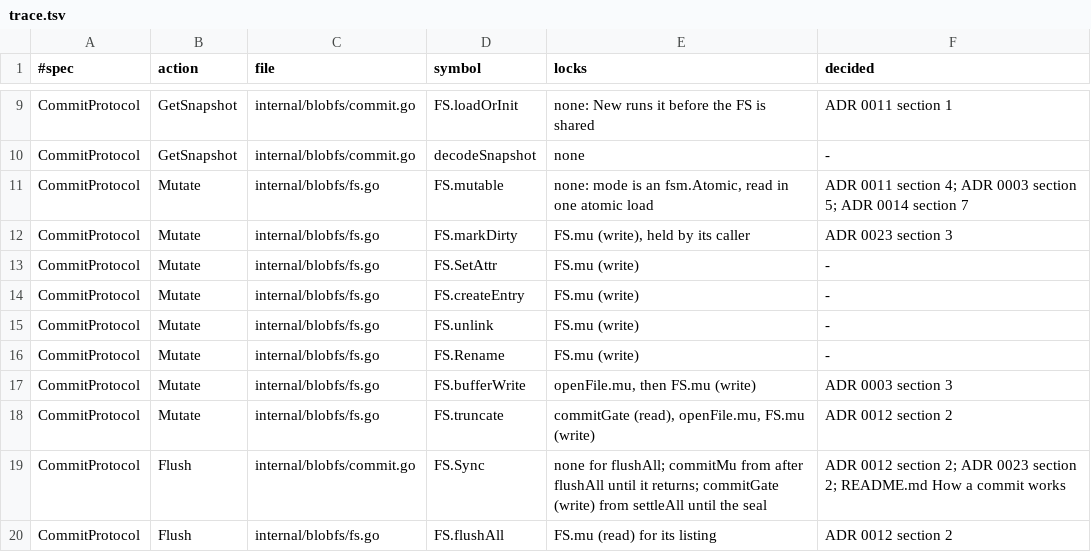
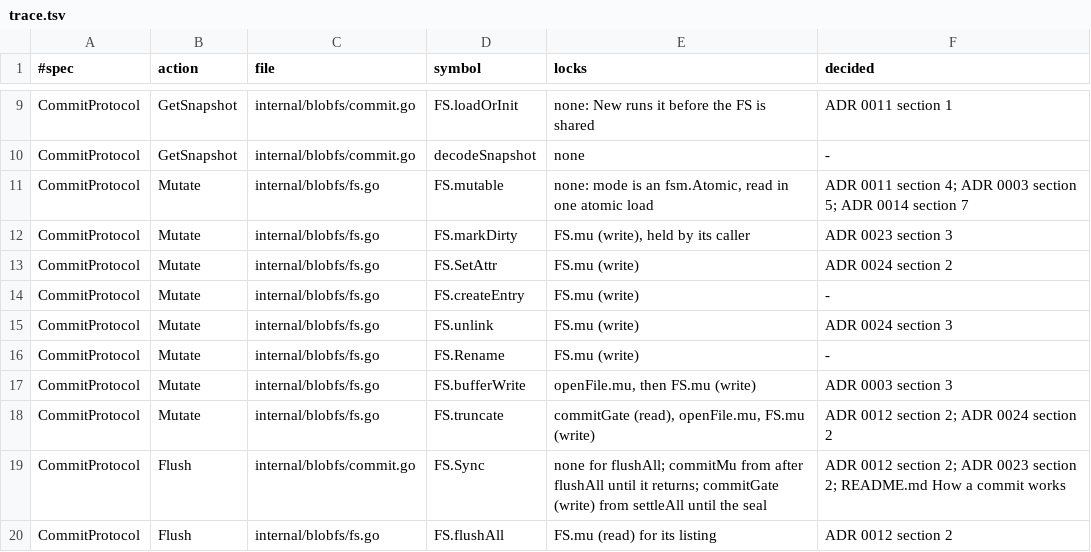
Before and after one commit to einot/StrataFS, a TSV file: docs/tla/trace.tsv, drawn as a sheet; only a part is shown, gaps mark what is left out.

```diff
--- a/docs/tla/trace.tsv
+++ b/docs/tla/trace.tsv
@@ -12,8 +12,8 @@ CommitProtocol	Mutate	internal/blobfs/fs.go	FS.mutable	none: mode is an fsm.Atom
 CommitProtocol	Mutate	internal/blobfs/fs.go	FS.markDirty	FS.mu (write), held by its caller	ADR 0023 section 3
-CommitProtocol	Mutate	internal/blobfs/fs.go	FS.SetAttr	FS.mu (write)	-
+CommitProtocol	Mutate	internal/blobfs/fs.go	FS.SetAttr	FS.mu (write)	ADR 0024 section 2
 CommitProtocol	Mutate	internal/blobfs/fs.go	FS.createEntry	FS.mu (write)	-
-CommitProtocol	Mutate	internal/blobfs/fs.go	FS.unlink	FS.mu (write)	-
+CommitProtocol	Mutate	internal/blobfs/fs.go	FS.unlink	FS.mu (write)	ADR 0024 section 3
 CommitProtocol	Mutate	internal/blobfs/fs.go	FS.Rename	FS.mu (write)	-
 CommitProtocol	Mutate	internal/blobfs/fs.go	FS.bufferWrite	openFile.mu, then FS.mu (write)	ADR 0003 section 3
-CommitProtocol	Mutate	internal/blobfs/fs.go	FS.truncate	commitGate (read), openFile.mu, FS.mu (write)	ADR 0012 section 2
+CommitProtocol	Mutate	internal/blobfs/fs.go	FS.truncate	commitGate (read), openFile.mu, FS.mu (write)	ADR 0012 section 2; ADR 0024 section 2
 CommitProtocol	Flush	internal/blobfs/commit.go	FS.Sync	none for flushAll; commitMu from after flushAll until it returns; commitGate (write) from settleAll until the seal	ADR 0012 section 2; ADR 0023 section 2; README.md How a commit works
```
Also changed, not shown: 8 other files.
